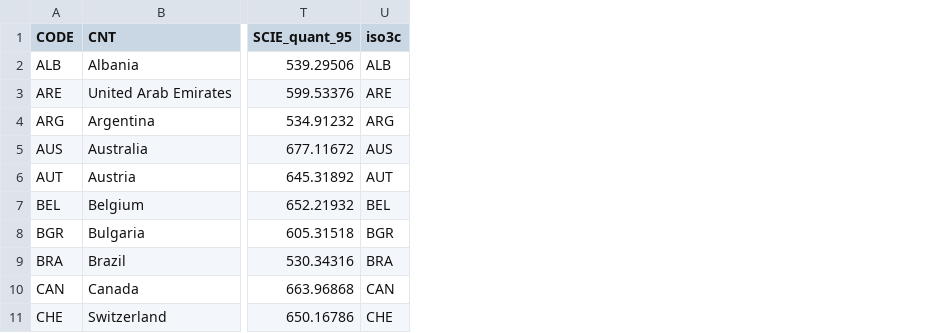
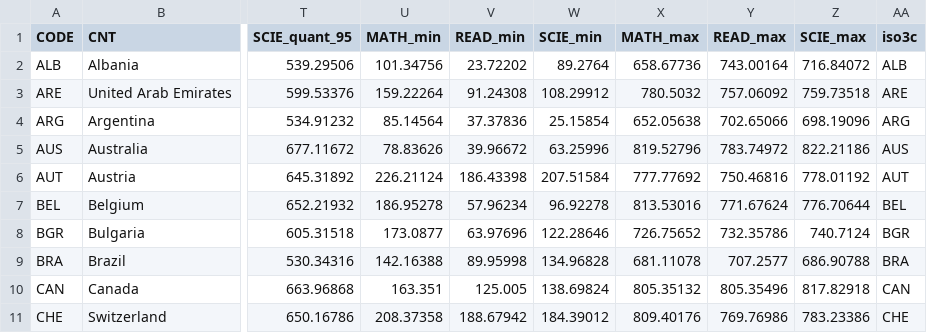
Before and after one commit to fagan2888/PISA2012, a CSV file: data/country_stat_gdp.csv, drawn as a sheet; only a part is shown, gaps mark what is left out; the diff names each change by its address in the sheet, - before the commit and + after, or states it on an @@ line.

Commit message:
Add min and max values to country stat data

```diff
--- a/data/country_stat_gdp.csv
+++ b/data/country_stat_gdp.csv
+column U (MATH_min), rows 2-11: 101.34756 | 159.22264 | 85.14564 | 78.83626 | 226.21124 | 186.95278 | 173.0877 | 142.16388 | 163.351 | 208.37358
+column V (READ_min), rows 2-11: 23.72202 | 91.24308 | 37.37836 | 39.96672 | 186.43398 | 57.96234 | 63.97696 | 89.95998 | 125.005 | 188.67942
+column W (SCIE_min), rows 2-11: 89.2764 | 108.29912 | 25.15854 | 63.25996 | 207.51584 | 96.92278 | 122.28646 | 134.96828 | 138.69824 | 184.39012
+column X (MATH_max), rows 2-11: 658.67736 | 780.5032 | 652.05638 | 819.52796 | 777.77692 | 813.53016 | 726.75652 | 681.11078 | 805.35132 | 809.40176
+column Y (READ_max), rows 2-11: 743.00164 | 757.06092 | 702.65066 | 783.74972 | 750.46816 | 771.67624 | 732.35786 | 707.2577 | 805.35496 | 769.76986
+column Z (SCIE_max), rows 2-11: 716.84072 | 759.73518 | 698.19096 | 822.21186 | 778.01192 | 776.70644 | 740.7124 | 686.90788 | 817.82918 | 783.23386
```
